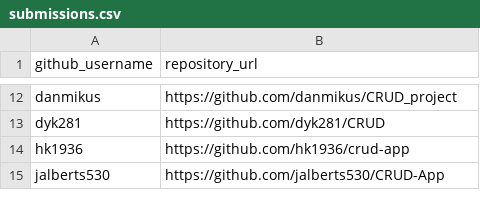
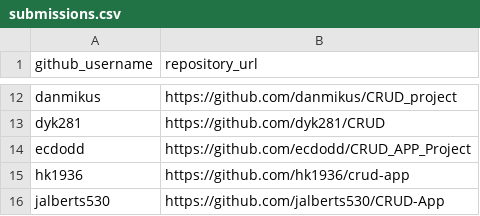
Before and after one commit to prof-rossetti/nyu-info-2335-201706, a CSV file: projects/crud-app/submissions.csv, drawn as a sheet; only a part is shown, gaps mark what is left out.

Commit message:
Submit CRUD APP project (#239)
* Submit CRUD APP project

* alpha order

```diff
--- a/projects/crud-app/submissions.csv
+++ b/projects/crud-app/submissions.csv
@@ -13,2 +13,3 @@ danmikus, https://github.com/danmikus/CRUD_project
 dyk281, https://github.com/dyk281/CRUD
+ecdodd, https://github.com/ecdodd/CRUD_APP_Project
 hk1936, https://github.com/hk1936/crud-app
```
